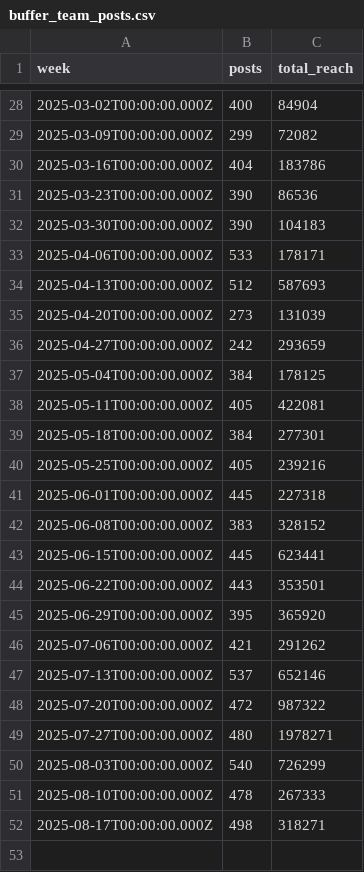
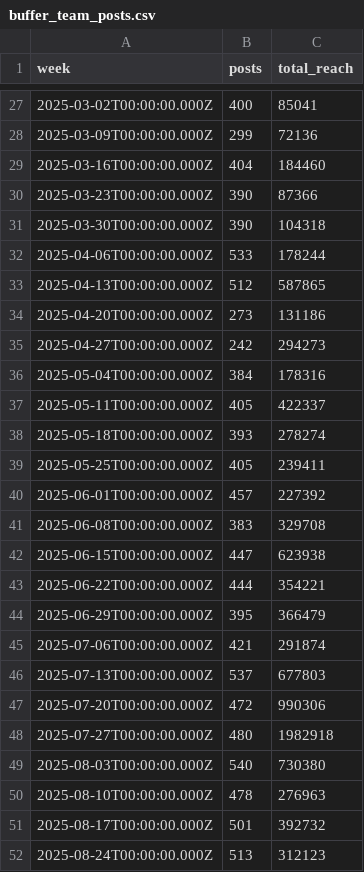
Before and after one commit to jwinternheimer/observable_metrics, a CSV file: src/data/buffer_team_posts.csv, drawn as a sheet; only a part is shown, gaps mark what is left out; the diff covers the shown part only.

```diff
--- a/src/data/buffer_team_posts.csv
+++ b/src/data/buffer_team_posts.csv
@@ -28,25 +27,26 @@ week,posts,total_reach
-2025-03-02T00:00:00.000Z,400,84904
-2025-03-09T00:00:00.000Z,299,72082
-2025-03-16T00:00:00.000Z,404,183786
-2025-03-23T00:00:00.000Z,390,86536
-2025-03-30T00:00:00.000Z,390,104183
-2025-04-06T00:00:00.000Z,533,178171
-2025-04-13T00:00:00.000Z,512,587693
-2025-04-20T00:00:00.000Z,273,131039
-2025-04-27T00:00:00.000Z,242,293659
-2025-05-04T00:00:00.000Z,384,178125
-2025-05-11T00:00:00.000Z,405,422081
-2025-05-18T00:00:00.000Z,384,277301
-2025-05-25T00:00:00.000Z,405,239216
-2025-06-01T00:00:00.000Z,445,227318
-2025-06-08T00:00:00.000Z,383,328152
-2025-06-15T00:00:00.000Z,445,623441
-2025-06-22T00:00:00.000Z,443,353501
-2025-06-29T00:00:00.000Z,395,365920
-2025-07-06T00:00:00.000Z,421,291262
-2025-07-13T00:00:00.000Z,537,652146
-2025-07-20T00:00:00.000Z,472,987322
-2025-07-27T00:00:00.000Z,480,1978271
-2025-08-03T00:00:00.000Z,540,726299
-2025-08-10T00:00:00.000Z,478,267333
-2025-08-17T00:00:00.000Z,498,318271
+2025-03-02T00:00:00.000Z,400,85041
+2025-03-09T00:00:00.000Z,299,72136
+2025-03-16T00:00:00.000Z,404,184460
+2025-03-23T00:00:00.000Z,390,87366
+2025-03-30T00:00:00.000Z,390,104318
+2025-04-06T00:00:00.000Z,533,178244
+2025-04-13T00:00:00.000Z,512,587865
+2025-04-20T00:00:00.000Z,273,131186
+2025-04-27T00:00:00.000Z,242,294273
+2025-05-04T00:00:00.000Z,384,178316
+2025-05-11T00:00:00.000Z,405,422337
+2025-05-18T00:00:00.000Z,393,278274
+2025-05-25T00:00:00.000Z,405,239411
+2025-06-01T00:00:00.000Z,457,227392
+2025-06-08T00:00:00.000Z,383,329708
+2025-06-15T00:00:00.000Z,447,623938
+2025-06-22T00:00:00.000Z,444,354221
+2025-06-29T00:00:00.000Z,395,366479
+2025-07-06T00:00:00.000Z,421,291874
+2025-07-13T00:00:00.000Z,537,677803
+2025-07-20T00:00:00.000Z,472,990306
+2025-07-27T00:00:00.000Z,480,1982918
+2025-08-03T00:00:00.000Z,540,730380
+2025-08-10T00:00:00.000Z,478,276963
+2025-08-17T00:00:00.000Z,501,392732
+2025-08-24T00:00:00.000Z,513,312123
```
Also changed, not shown: 1 removed row and 31 edited cells elsewhere in this file, src/data/buffer-channel-monthly-performance.csv, src/data/buffer_team_monthly_engagement.csv, 20 other files.
